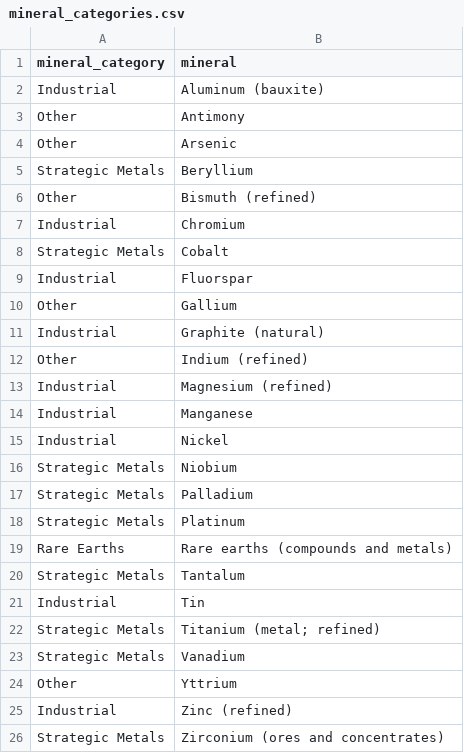
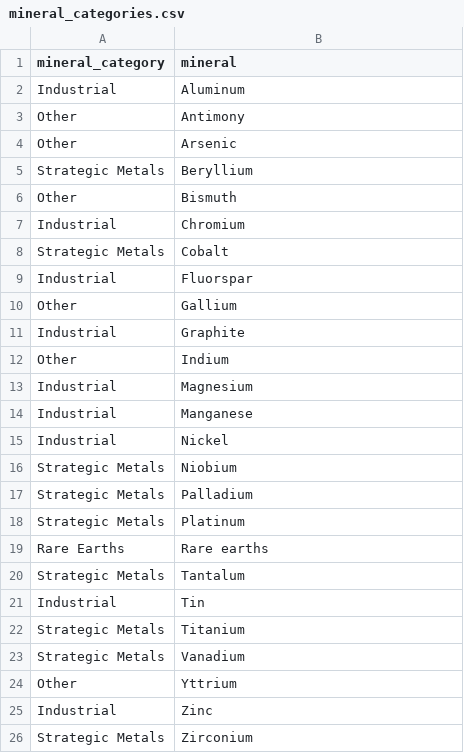
Before and after one commit to AmandaSFox/DATA608, a CSV file: mineral_categories.csv, drawn as a sheet; the diff names each change by its address in the sheet, - before the commit and + after, or states it on an @@ line.

```diff
--- a/mineral_categories.csv
+++ b/mineral_categories.csv
-B2 (mineral): Aluminum (bauxite)
+B2 (mineral): Aluminum
-B6 (mineral): Bismuth (refined)
+B6 (mineral): Bismuth
-B11 (mineral): Graphite (natural)
+B11 (mineral): Graphite
-B12 (mineral): Indium (refined)
+B12 (mineral): Indium
-B13 (mineral): Magnesium (refined)
+B13 (mineral): Magnesium
-B19 (mineral): Rare earths (compounds and metals)
+B19 (mineral): Rare earths
-B22 (mineral): Titanium (metal; refined)
+B22 (mineral): Titanium
-B25 (mineral): Zinc (refined)
+B25 (mineral): Zinc
-B26 (mineral): Zirconium (ores and concentrates)
+B26 (mineral): Zirconium
```
Also changed, not shown: critical_minerals.csv, 3 other files.
